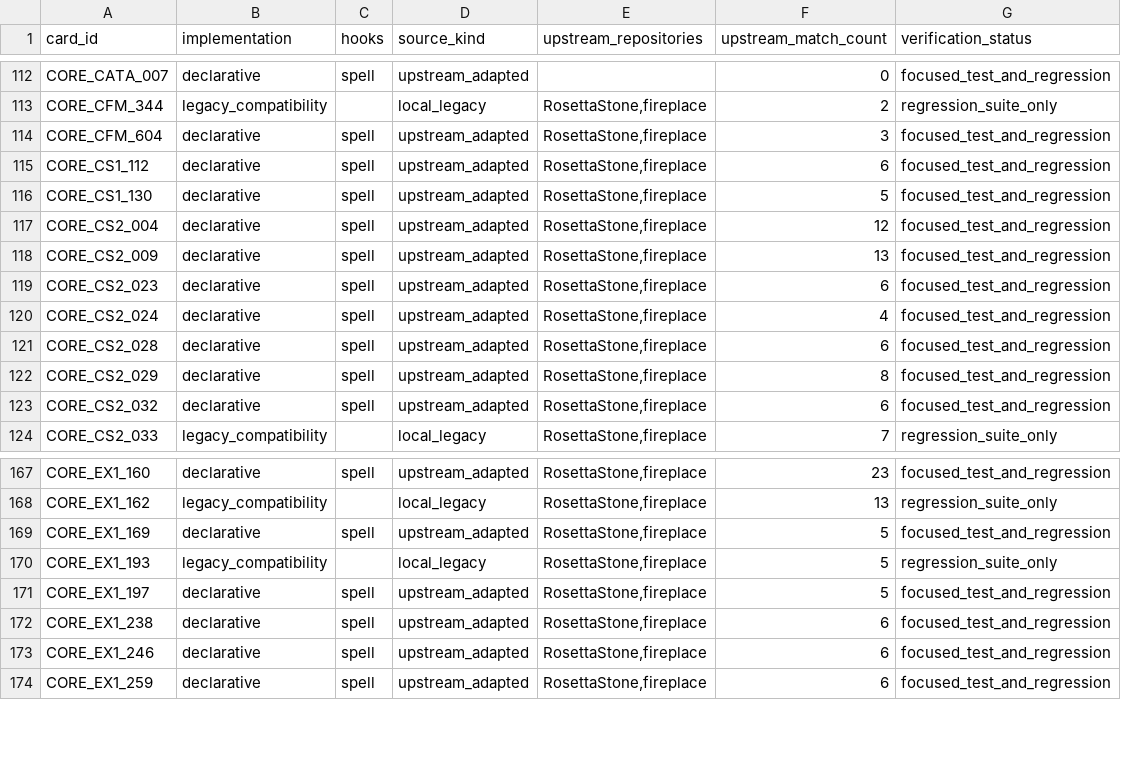
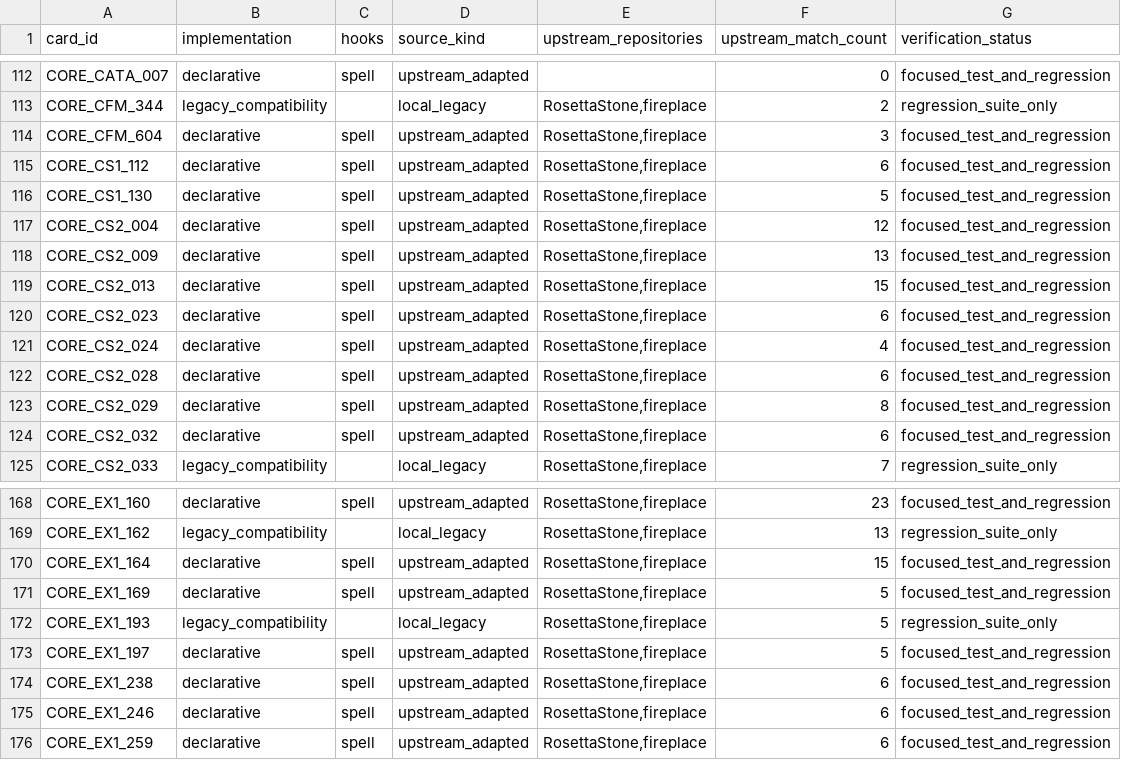
Before and after one commit to luentong/lushi, a CSV file: reports/card_rule_manifest.csv, drawn as a sheet; only a part is shown, gaps mark what is left out.

Commit message:
migrate mana crystal spell tranche

```diff
--- a/reports/card_rule_manifest.csv
+++ b/reports/card_rule_manifest.csv
@@ -118,2 +118,3 @@ CORE_CS2_004,declarative,spell,upstream_adapted,"RosettaStone,fireplace",12,focu
 CORE_CS2_009,declarative,spell,upstream_adapted,"RosettaStone,fireplace",13,focused_test_and_regression
+CORE_CS2_013,declarative,spell,upstream_adapted,"RosettaStone,fireplace",15,focused_test_and_regression
 CORE_CS2_023,declarative,spell,upstream_adapted,"RosettaStone,fireplace",6,focused_test_and_regression
@@ -168,2 +169,3 @@ CORE_EX1_160,declarative,spell,upstream_adapted,"RosettaStone,fireplace",23,focu
 CORE_EX1_162,legacy_compatibility,,local_legacy,"RosettaStone,fireplace",13,regression_suite_only
+CORE_EX1_164,declarative,spell,upstream_adapted,"RosettaStone,fireplace",15,focused_test_and_regression
 CORE_EX1_169,declarative,spell,upstream_adapted,"RosettaStone,fireplace",5,focused_test_and_regression
```
Also changed, not shown: 3 other files.
